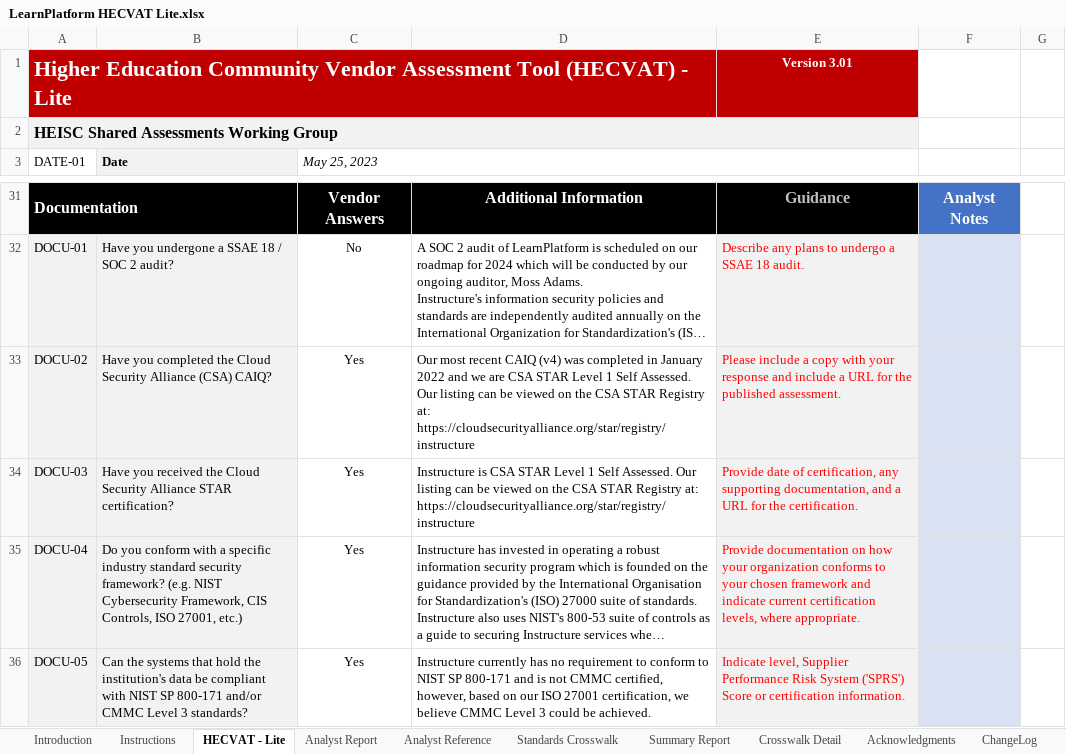
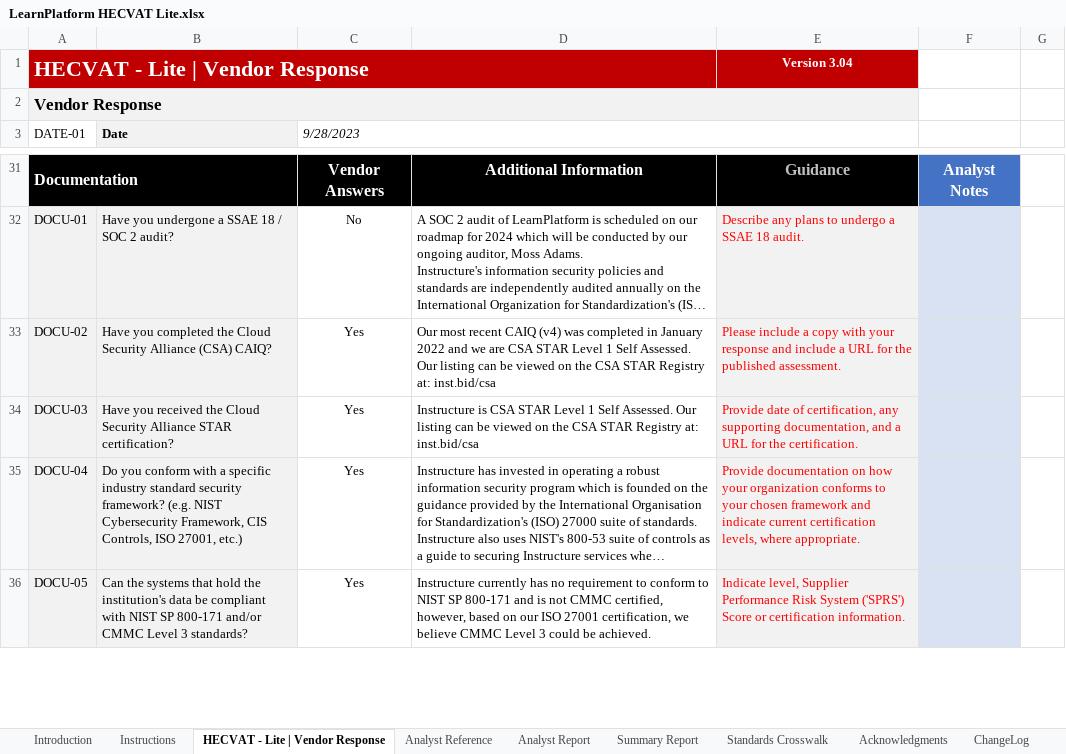
Before and after one commit to instructure/instructure-compliance-packages, an Excel workbook: LearnPlatform/LearnPlatform HECVAT Lite.xlsx, sheet HECVAT - Lite | Vendor Response, drawn as a sheet; only a part is shown, gaps mark what is left out; long unchanged cells end in …; values as stored, in another font and other column widths than the file's, no borders; charts and pictures and conditional formats not drawn; removed rows and columns are numbered as before the commit, all else as after; the diff covers the shown part only; the diff names each change by its address in the sheet, - before the commit and + after, or states it on an @@ line.

```diff
--- a/LearnPlatform/LearnPlatform HECVAT Lite.xlsx (sheet HECVAT - Lite | Vendor Response)
+++ b/LearnPlatform/LearnPlatform HECVAT Lite.xlsx (sheet HECVAT - Lite | Vendor Response)
-sheet tab: HECVAT - Lite
+sheet tab: HECVAT - Lite | Vendor Response
@@ sheet tab hidden: Crosswalk Detail @@
@@ sheet tab order changed: Introduction | Instructions | HECVAT - Lite | Vendor Response | Analyst Reference | Analyst Report | Summary Report | Standards Crosswalk | Acknowledgments | ChangeLog @@
-row 1: Higher Education Community Vendor Assessment Tool (HECVAT) - Lite |  |  |  | Version 3.01
+row 1: HECVAT - Lite | Vendor Response |  |  |  | Version 3.04
-A2 (DATE-01): HEISC Shared Assessments Working Group
+A2 (DATE-01): Vendor Response
@@ A2 text size: larger @@
-C3: May 25, 2023
+C3: 9/28/2023
-D33: …Registry at: https://cloudsecurityalliance.org/star/registry/instructure
+D33: …Registry at: inst.bid/csa
-D34: …Registry at: https://cloudsecurityalliance.org/star/registry/instructure
+D34: …Registry at: inst.bid/csa
```
Also changed, not shown: 30 edited cells, cell formats and merged cells elsewhere in this sheet, sheet Analyst Report, sheet Analyst Reference, sheet Summary Report, sheet Instructions, sheet ChangeLog, sheet Standards Crosswalk, 1 more sheet, formulas that keep their value, charts or pictures.
